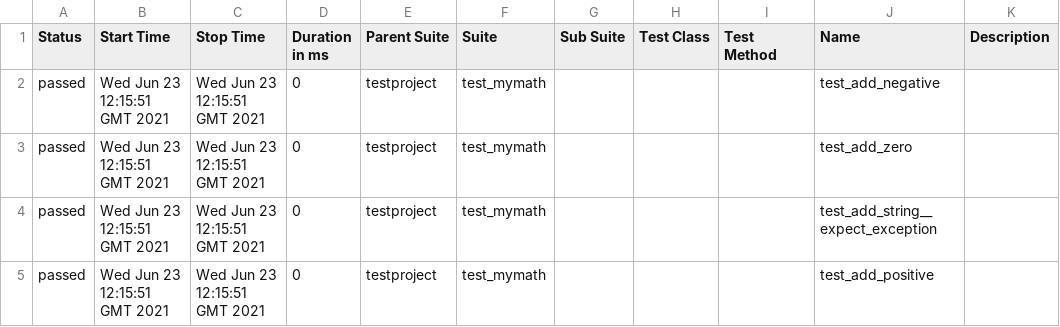
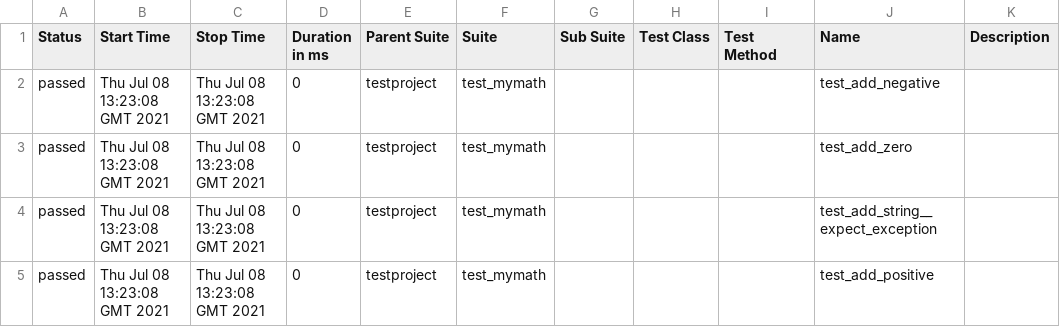
Before and after one commit to sirokeszter/selenium-py-peldatar, a CSV file: 32/data/suites.csv, drawn as a sheet.

```diff
--- a/32/data/suites.csv
+++ b/32/data/suites.csv
@@ -1,5 +1,5 @@
 "Status","Start Time","Stop Time","Duration in ms","Parent Suite","Suite","Sub Suite","Test Class","Test Method","Name","Description"
-"passed","Wed Jun 23 12:15:51 GMT 2021","Wed Jun 23 12:15:51 GMT 2021","0","testproject","test_mymath","","","","test_add_negative",""
-"passed","Wed Jun 23 12:15:51 GMT 2021","Wed Jun 23 12:15:51 GMT 2021","0","testproject","test_mymath","","","","test_add_zero",""
-"passed","Wed Jun 23 12:15:51 GMT 2021","Wed Jun 23 12:15:51 GMT 2021","0","testproject","test_mymath","","","","test_add_string__expect_exception",""
-"passed","Wed Jun 23 12:15:51 GMT 2021","Wed Jun 23 12:15:51 GMT 2021","0","testproject","test_mymath","","","","test_add_positive",""
+"passed","Thu Jul 08 13:23:08 GMT 2021","Thu Jul 08 13:23:08 GMT 2021","0","testproject","test_mymath","","","","test_add_negative",""
+"passed","Thu Jul 08 13:23:08 GMT 2021","Thu Jul 08 13:23:08 GMT 2021","0","testproject","test_mymath","","","","test_add_zero",""
+"passed","Thu Jul 08 13:23:08 GMT 2021","Thu Jul 08 13:23:08 GMT 2021","0","testproject","test_mymath","","","","test_add_string__expect_exception",""
+"passed","Thu Jul 08 13:23:08 GMT 2021","Thu Jul 08 13:23:08 GMT 2021","0","testproject","test_mymath","","","","test_add_positive",""
```
Also changed, not shown: 33 other files.
